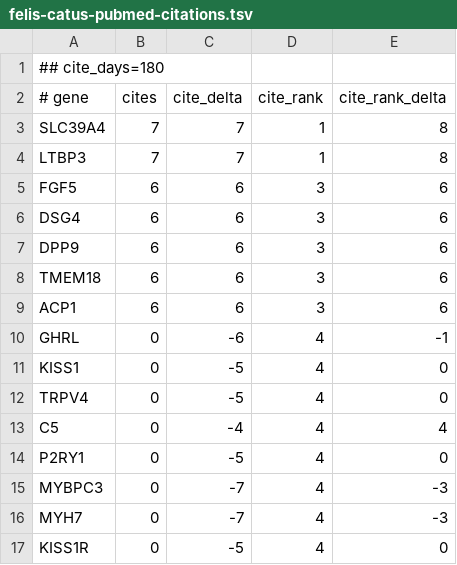
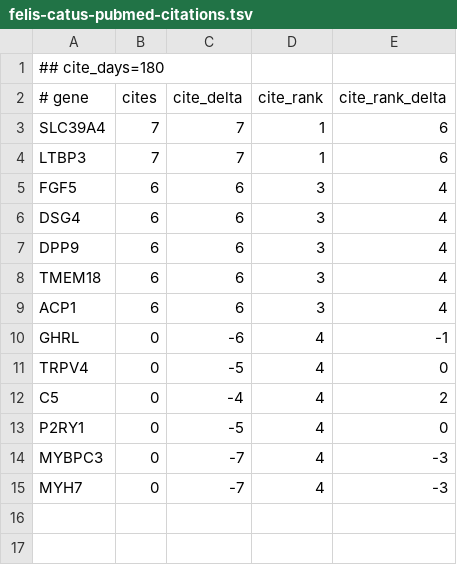
Before and after one commit to broadinstitute/gene-hints, a TSV file: data/felis-catus-pubmed-citations.tsv, drawn as a sheet.

```diff
--- a/data/felis-catus-pubmed-citations.tsv
+++ b/data/felis-catus-pubmed-citations.tsv
@@ -2,13 +2,12 @@
 # gene	cites	cite_delta	cite_rank	cite_rank_delta
-SLC39A4	7	7	1	8
-LTBP3	7	7	1	8
-FGF5	6	6	3	6
-DSG4	6	6	3	6
-DPP9	6	6	3	6
-TMEM18	6	6	3	6
-ACP1	6	6	3	6
+SLC39A4	7	7	1	6
+LTBP3	7	7	1	6
+FGF5	6	6	3	4
+DSG4	6	6	3	4
+DPP9	6	6	3	4
+TMEM18	6	6	3	4
+ACP1	6	6	3	4
 GHRL	0	-6	4	-1
-KISS1	0	-5	4	0
 TRPV4	0	-5	4	0
-C5	0	-4	4	4
+C5	0	-4	4	2
 P2RY1	0	-5	4	0
@@ -16,2 +15 @@ MYBPC3	0	-7	4	-3
 MYH7	0	-7	4	-3
-KISS1R	0	-5	4	0
```
Also changed, not shown: data/homo-sapiens-gene-hints.tsv, data/mus-musculus-pubmed-citations.tsv, 1 other file.
